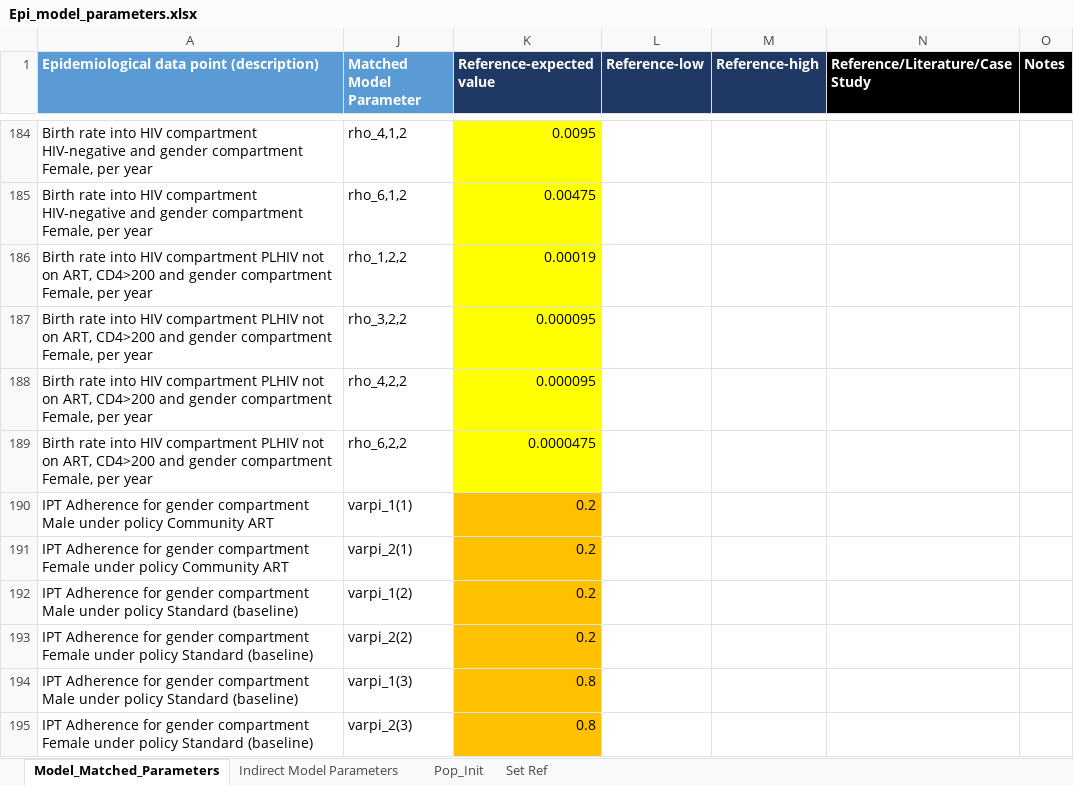
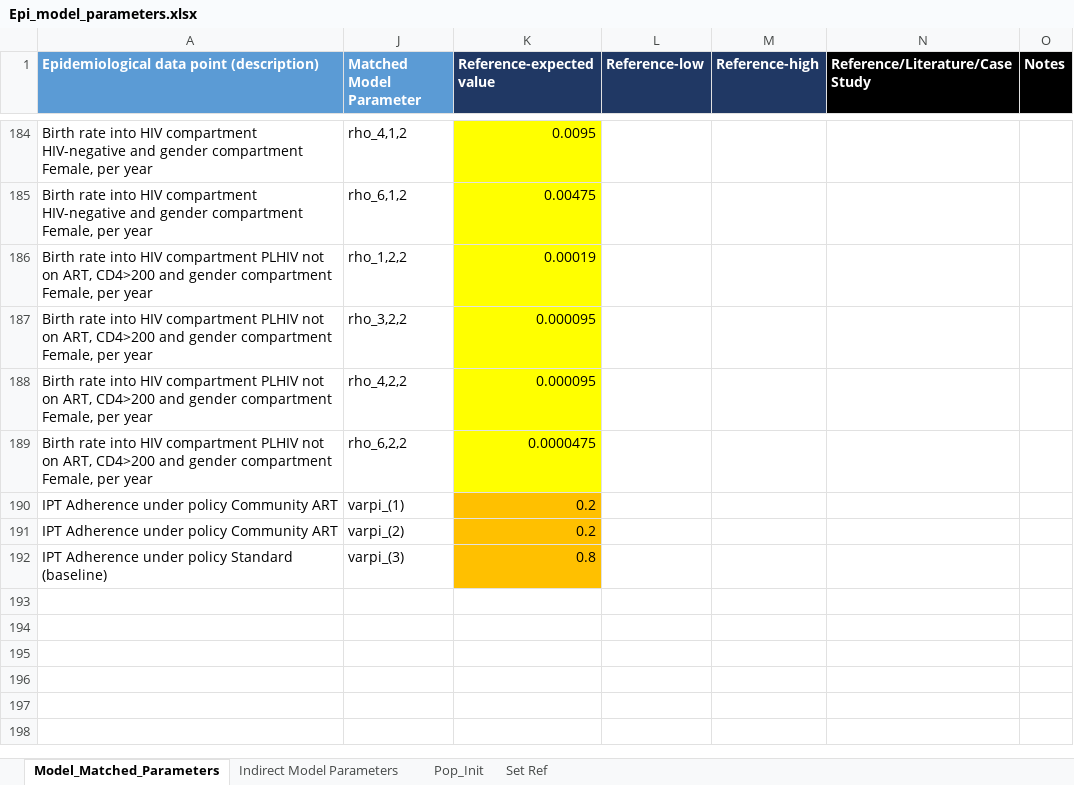
Before and after one commit to cgreene3/dynamic_transmission_model_HIV_TB_KZN_SA, an Excel workbook: param_files/Epi_model_parameters.xlsx, sheet Model_Matched_Parameters, drawn as a sheet; only a part is shown, gaps mark what is left out; values as stored, in another font and other column widths than the file's, no borders; removed rows and columns are numbered as before the commit, all else as after; the diff names each change by its address in the sheet, - before the commit and + after, or states it on an @@ line.

Commit message:
changed IPT adherence to not differentiate between genders

```diff
--- a/param_files/Epi_model_parameters.xlsx (sheet Model_Matched_Parameters)
+++ b/param_files/Epi_model_parameters.xlsx (sheet Model_Matched_Parameters)
-A190: IPT Adherence for gender compartment Male under policy…
+A190: IPT Adherence under policy…
-J190 (Matched Model Parameter): varpi_1(1)
+J190 (Matched Model Parameter): varpi_(1)
-A191: IPT Adherence for gender compartment Female under policy…
+A191: IPT Adherence under policy…
-J191 (Matched Model Parameter): varpi_2(1)
+J191 (Matched Model Parameter): varpi_(2)
-row 192: IPT Adherence for gender compartment Male under policy Standard (baseline) | varpi_1(2) | 0.2
-row 193: IPT Adherence for gender compartment Female under policy Standard (baseline) | varpi_2(2) | 0.2
-A192: IPT Adherence for gender compartment Male under policy…
+A192: IPT Adherence under policy…
-J192 (Matched Model Parameter): varpi_1(3)
+J192 (Matched Model Parameter): varpi_(3)
-row 195: IPT Adherence for gender compartment Female under policy Standard (baseline) | varpi_2(3) | 0.8
```
Also changed, not shown: hidden cells, 1 other file.
